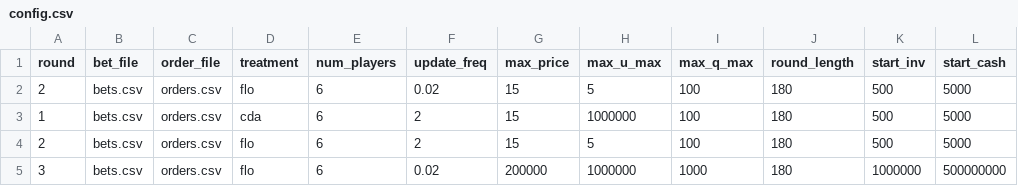
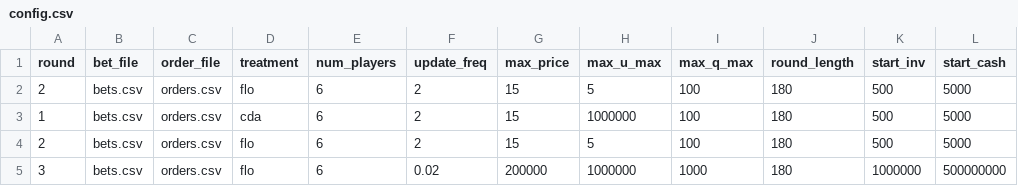
Before and after one commit to Leeps-Lab/flow_market, a CSV file: configs/config.csv, drawn as a sheet.

```diff
--- a/configs/config.csv
+++ b/configs/config.csv
@@ -1,3 +1,3 @@
 round,bet_file,order_file,treatment,num_players,update_freq,max_price,max_u_max,max_q_max,round_length,start_inv,start_cash
-2,bets.csv,orders.csv,flo,6,0.02,15,5,100,180,500,5000
+2,bets.csv,orders.csv,flo,6,2,15,5,100,180,500,5000
 1,bets.csv,orders.csv,cda,6,2,15,1000000,100,180,500,5000
```
Also changed, not shown: 1 other file.
